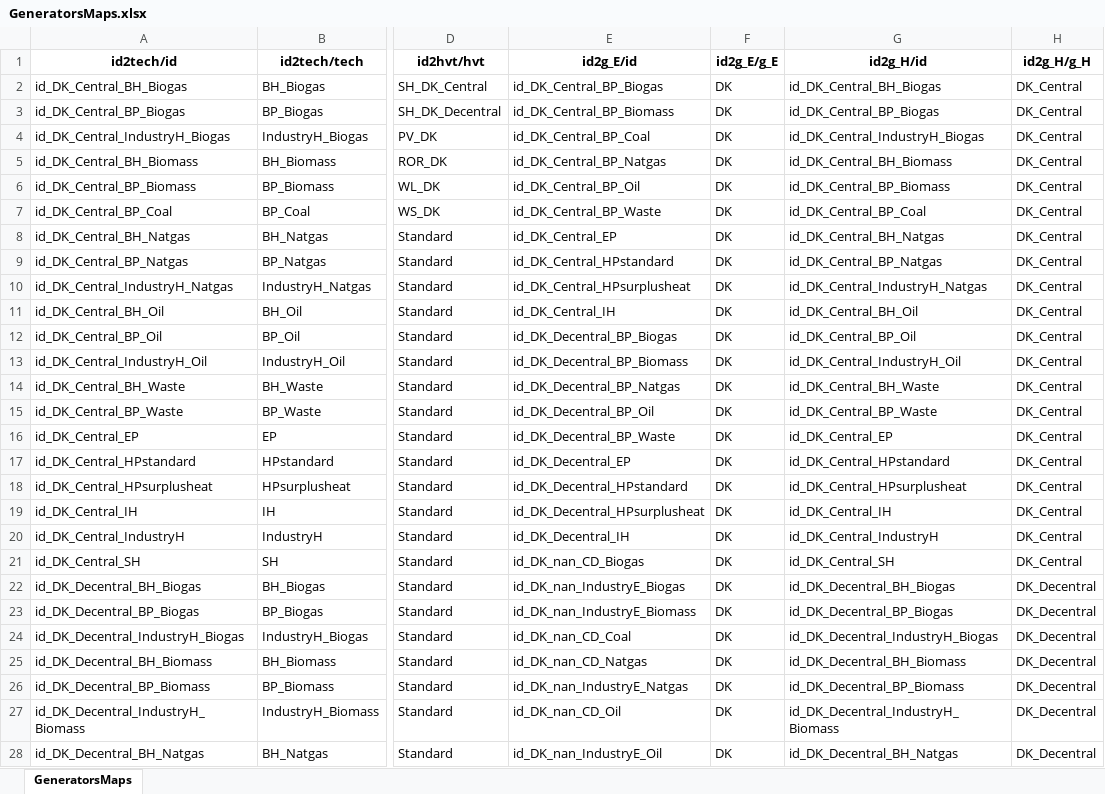
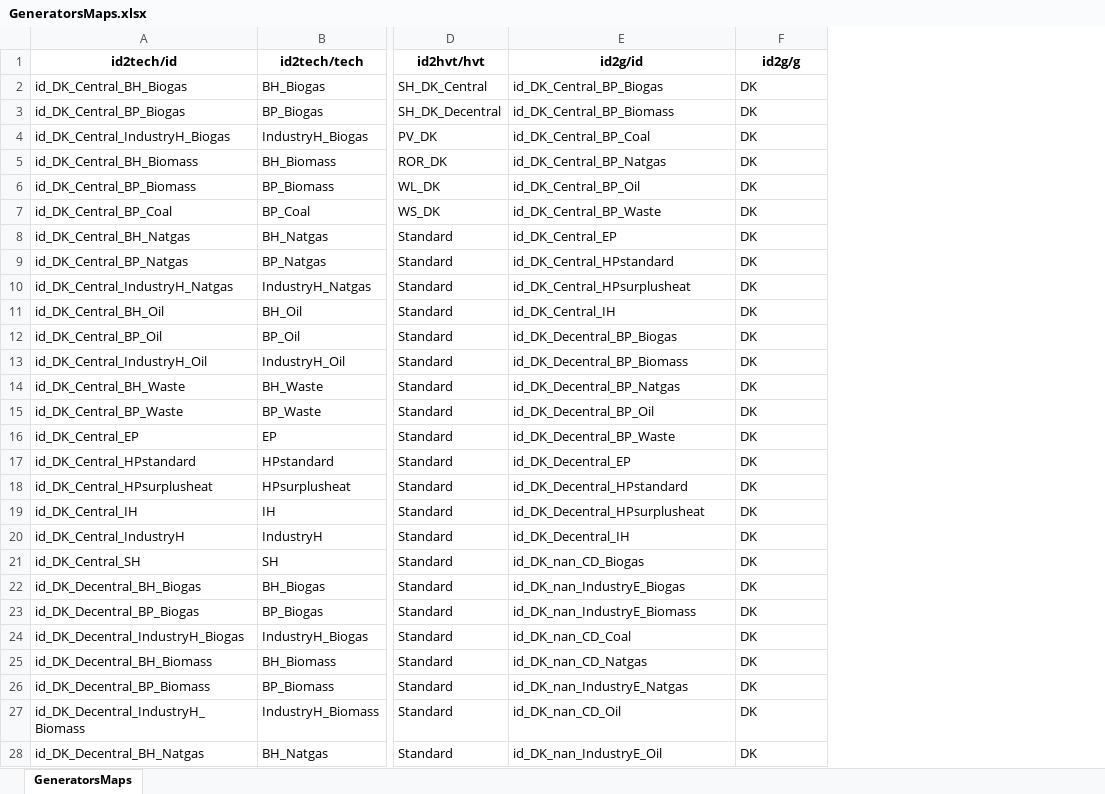
Before and after one commit to marcherger/EnergyEconGroupWork, an Excel workbook: DownloadDataForDK/ModelData/Final_Dataset/GeneratorsMaps.xlsx, sheet GeneratorsMaps, drawn as a sheet; only a part is shown, gaps mark what is left out; values as stored, in another font and other column widths than the file's, no borders; removed rows and columns are numbered as before the commit, all else as after; the diff covers the shown part only; the diff names each change by its address in the sheet, - before the commit and + after, or states it on an @@ line.

```diff
--- a/DownloadDataForDK/ModelData/Final_Dataset/GeneratorsMaps.xlsx (sheet GeneratorsMaps)
+++ b/DownloadDataForDK/ModelData/Final_Dataset/GeneratorsMaps.xlsx (sheet GeneratorsMaps)
-column E (id2g_E/id), rows 2-28: id_DK_Central_BP_Biogas | id_DK_Central_BP_Biomass | id_DK_Central_BP_Coal | id_DK_Central_BP_Natgas | id_DK_Central_BP_Oil | id_DK_Central_BP_Waste | id_DK_Central_EP | id_DK_Central_HPstandard | id_DK_Central_HPsurplusheat | id_DK_Central_IH | id_DK_Decentral_BP_Biogas | id_DK_Decentral_BP_Biomass | id_DK_Decentral_BP_Natgas | id_DK_Decentral_BP_Oil | id_DK_Decentral_BP_Waste | id_DK_Decentral_EP | id_DK_Decentral_HPstandard | id_DK_Decentral_HPsurplusheat | id_DK_Decentral_IH | id_DK_nan_CD_Biogas | id_DK_nan_IndustryE_Biogas | id_DK_nan_IndustryE_Biomass | id_DK_nan_CD_Coal | id_DK_nan_CD_Natgas | id_DK_nan_IndustryE_Natgas | id_DK_nan_CD_Oil | id_DK_nan_IndustryE_Oil
-column F (id2g_E/g_E), rows 2-28: all DK
-E1: id2g_H/id
+E1: id2g/id
-F1: id2g_H/g_H
+F1: id2g/g
-E2 (id2g/id): id_DK_Central_BH_Biogas
+E2 (id2g/id): id_DK_Central_BP_Biogas
-F2:F21 (id2g/g): DK_Central
+F2:F21 (id2g/g): DK
-E3 (id2g/id): id_DK_Central_BP_Biogas
+E3 (id2g/id): id_DK_Central_BP_Biomass
-E4 (id2g/id): id_DK_Central_IndustryH_Biogas
+E4 (id2g/id): id_DK_Central_BP_Coal
-E5 (id2g/id): id_DK_Central_BH_Biomass
+E5 (id2g/id): id_DK_Central_BP_Natgas
-E6 (id2g/id): id_DK_Central_BP_Biomass
+E6 (id2g/id): id_DK_Central_BP_Oil
-E7 (id2g/id): id_DK_Central_BP_Coal
+E7 (id2g/id): id_DK_Central_BP_Waste
-E8 (id2g/id): id_DK_Central_BH_Natgas
+E8 (id2g/id): id_DK_Central_EP
-E9 (id2g/id): id_DK_Central_BP_Natgas
+E9 (id2g/id): id_DK_Central_HPstandard
-E10 (id2g/id): id_DK_Central_IndustryH_Natgas
+E10 (id2g/id): id_DK_Central_HPsurplusheat
-E11 (id2g/id): id_DK_Central_BH_Oil
+E11 (id2g/id): id_DK_Central_IH
-E12 (id2g/id): id_DK_Central_BP_Oil
+E12 (id2g/id): id_DK_Decentral_BP_Biogas
-E13 (id2g/id): id_DK_Central_IndustryH_Oil
+E13 (id2g/id): id_DK_Decentral_BP_Biomass
-E14 (id2g/id): id_DK_Central_BH_Waste
+E14 (id2g/id): id_DK_Decentral_BP_Natgas
-E15 (id2g/id): id_DK_Central_BP_Waste
+E15 (id2g/id): id_DK_Decentral_BP_Oil
-E16 (id2g/id): id_DK_Central_EP
+E16 (id2g/id): id_DK_Decentral_BP_Waste
-E17 (id2g/id): id_DK_Central_HPstandard
+E17 (id2g/id): id_DK_Decentral_EP
-E18 (id2g/id): id_DK_Central_HPsurplusheat
+E18 (id2g/id): id_DK_Decentral_HPstandard
-E19 (id2g/id): id_DK_Central_IH
+E19 (id2g/id): id_DK_Decentral_HPsurplusheat
-E20 (id2g/id): id_DK_Central_IndustryH
+E20 (id2g/id): id_DK_Decentral_IH
-E21 (id2g/id): id_DK_Central_SH
+E21 (id2g/id): id_DK_nan_CD_Biogas
-E22 (id2g/id): id_DK_Decentral_BH_Biogas
+E22 (id2g/id): id_DK_nan_IndustryE_Biogas
-F22:F28 (id2g/g): DK_Decentral
+F22:F28 (id2g/g): DK
-E23 (id2g/id): id_DK_Decentral_BP_Biogas
+E23 (id2g/id): id_DK_nan_IndustryE_Biomass
-E24 (id2g/id): id_DK_Decentral_IndustryH_Biogas
+E24 (id2g/id): id_DK_nan_CD_Coal
-E25 (id2g/id): id_DK_Decentral_BH_Biomass
+E25 (id2g/id): id_DK_nan_CD_Natgas
-E26 (id2g/id): id_DK_Decentral_BP_Biomass
+E26 (id2g/id): id_DK_nan_IndustryE_Natgas
-E27 (id2g/id): id_DK_Decentral_IndustryH_Biomass
+E27 (id2g/id): id_DK_nan_CD_Oil
-E28 (id2g/id): id_DK_Decentral_BH_Natgas
+E28 (id2g/id): id_DK_nan_IndustryE_Oil
```
Also changed, not shown: 19 added rows and 52 edited cells elsewhere in this sheet, DownloadDataForDK/ModelData/Final_Dataset/GeneratorsVariables.xlsx, DownloadDataForDK/ModelData/Final_Dataset/HourlyVariation.xlsx, 14 other files.
